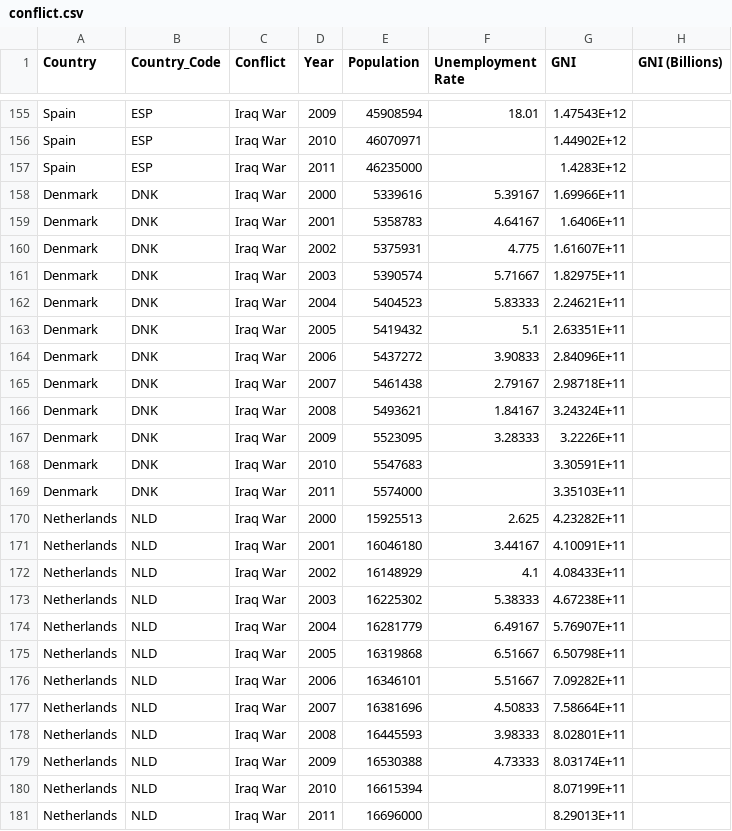
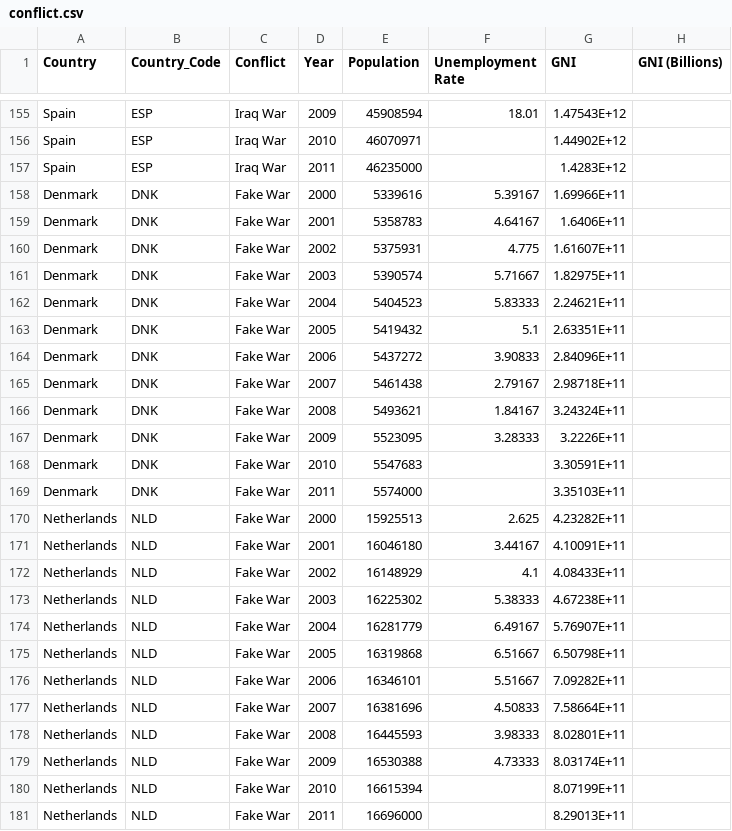
Before and after one commit to goodspeedj/cs171_project, a CSV file: data/conflict.csv, drawn as a sheet; only a part is shown, gaps mark what is left out; the diff names each change by its address in the sheet, - before the commit and + after, or states it on an @@ line.

```diff
--- a/data/conflict.csv
+++ b/data/conflict.csv
-C158:C181 (Conflict): Iraq War
+C158:C181 (Conflict): Fake War
```
Also changed, not shown: 2 other files.
